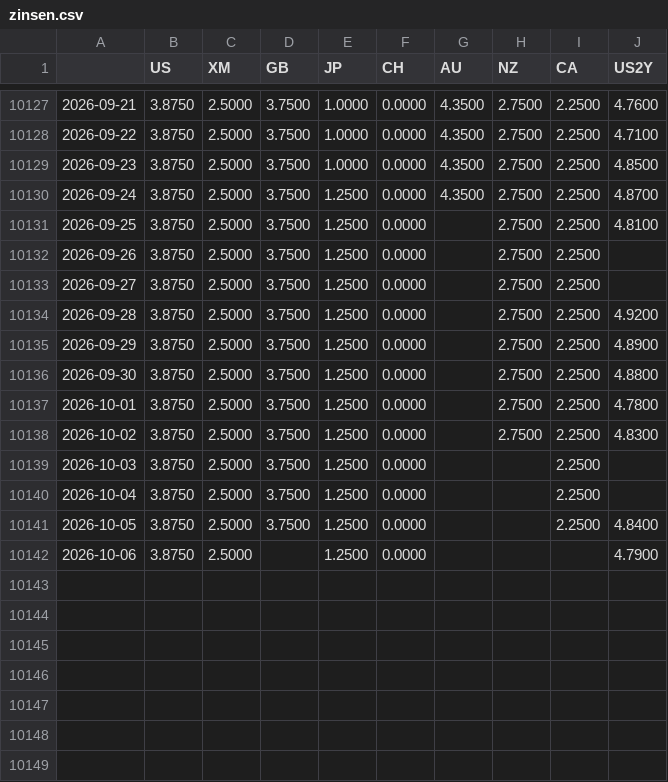
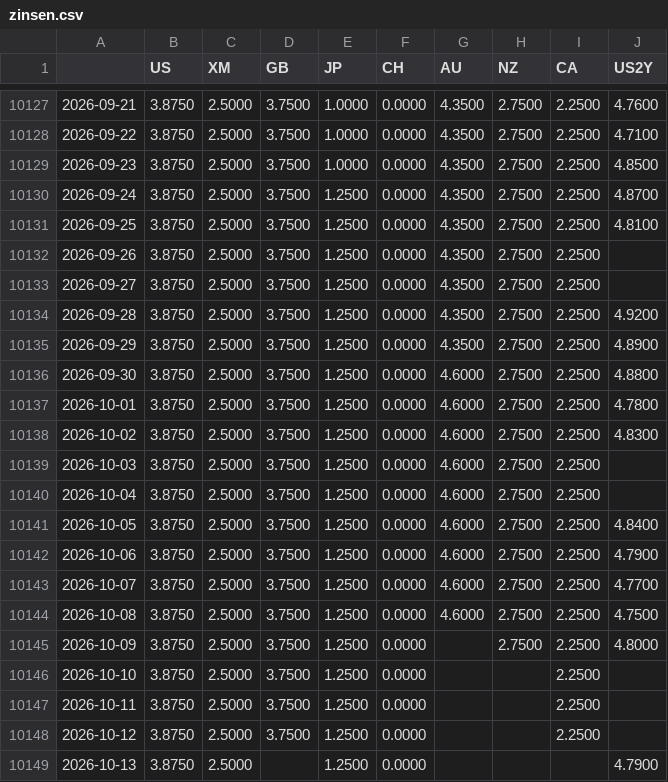
Before and after one commit to fynnluckas-source/trading-dashboard, a CSV file: daten/zinsen.csv, drawn as a sheet; only a part is shown, gaps mark what is left out.

```diff
--- a/daten/zinsen.csv
+++ b/daten/zinsen.csv
@@ -10130,13 +10130,20 @@
 2026-09-24,3.8750,2.5000,3.7500,1.2500,0.0000,4.3500,2.7500,2.2500,4.8700
-2026-09-25,3.8750,2.5000,3.7500,1.2500,0.0000,,2.7500,2.2500,4.8100
-2026-09-26,3.8750,2.5000,3.7500,1.2500,0.0000,,2.7500,2.2500,
-2026-09-27,3.8750,2.5000,3.7500,1.2500,0.0000,,2.7500,2.2500,
-2026-09-28,3.8750,2.5000,3.7500,1.2500,0.0000,,2.7500,2.2500,4.9200
-2026-09-29,3.8750,2.5000,3.7500,1.2500,0.0000,,2.7500,2.2500,4.8900
-2026-09-30,3.8750,2.5000,3.7500,1.2500,0.0000,,2.7500,2.2500,4.8800
-2026-10-01,3.8750,2.5000,3.7500,1.2500,0.0000,,2.7500,2.2500,4.7800
-2026-10-02,3.8750,2.5000,3.7500,1.2500,0.0000,,2.7500,2.2500,4.8300
-2026-10-03,3.8750,2.5000,3.7500,1.2500,0.0000,,,2.2500,
-2026-10-04,3.8750,2.5000,3.7500,1.2500,0.0000,,,2.2500,
-2026-10-05,3.8750,2.5000,3.7500,1.2500,0.0000,,,2.2500,4.8400
-2026-10-06,3.8750,2.5000,,1.2500,0.0000,,,,4.7900
+2026-09-25,3.8750,2.5000,3.7500,1.2500,0.0000,4.3500,2.7500,2.2500,4.8100
+2026-09-26,3.8750,2.5000,3.7500,1.2500,0.0000,4.3500,2.7500,2.2500,
+2026-09-27,3.8750,2.5000,3.7500,1.2500,0.0000,4.3500,2.7500,2.2500,
+2026-09-28,3.8750,2.5000,3.7500,1.2500,0.0000,4.3500,2.7500,2.2500,4.9200
+2026-09-29,3.8750,2.5000,3.7500,1.2500,0.0000,4.3500,2.7500,2.2500,4.8900
+2026-09-30,3.8750,2.5000,3.7500,1.2500,0.0000,4.6000,2.7500,2.2500,4.8800
+2026-10-01,3.8750,2.5000,3.7500,1.2500,0.0000,4.6000,2.7500,2.2500,4.7800
+2026-10-02,3.8750,2.5000,3.7500,1.2500,0.0000,4.6000,2.7500,2.2500,4.8300
+2026-10-03,3.8750,2.5000,3.7500,1.2500,0.0000,4.6000,2.7500,2.2500,
+2026-10-04,3.8750,2.5000,3.7500,1.2500,0.0000,4.6000,2.7500,2.2500,
+2026-10-05,3.8750,2.5000,3.7500,1.2500,0.0000,4.6000,2.7500,2.2500,4.8400
+2026-10-06,3.8750,2.5000,3.7500,1.2500,0.0000,4.6000,2.7500,2.2500,4.7900
+2026-10-07,3.8750,2.5000,3.7500,1.2500,0.0000,4.6000,2.7500,2.2500,4.7700
+2026-10-08,3.8750,2.5000,3.7500,1.2500,0.0000,4.6000,2.7500,2.2500,4.7500
+2026-10-09,3.8750,2.5000,3.7500,1.2500,0.0000,,2.7500,2.2500,4.8000
+2026-10-10,3.8750,2.5000,3.7500,1.2500,0.0000,,,2.2500,
+2026-10-11,3.8750,2.5000,3.7500,1.2500,0.0000,,,2.2500,
+2026-10-12,3.8750,2.5000,3.7500,1.2500,0.0000,,,2.2500,
+2026-10-13,3.8750,2.5000,,1.2500,0.0000,,,,4.7900
```
Also changed, not shown: daten/kurse_future_tag.csv, daten/kurse_tag.csv, 2 other files.
